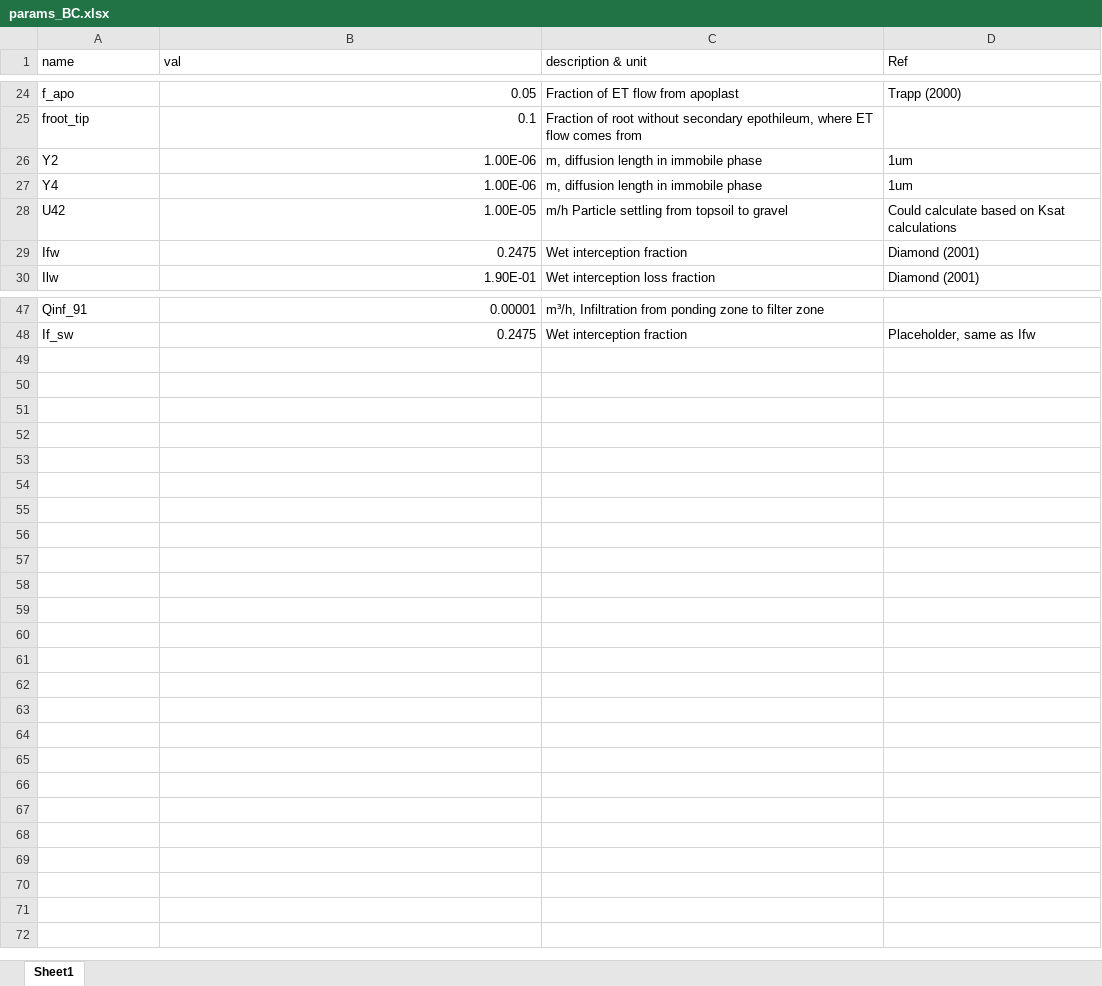
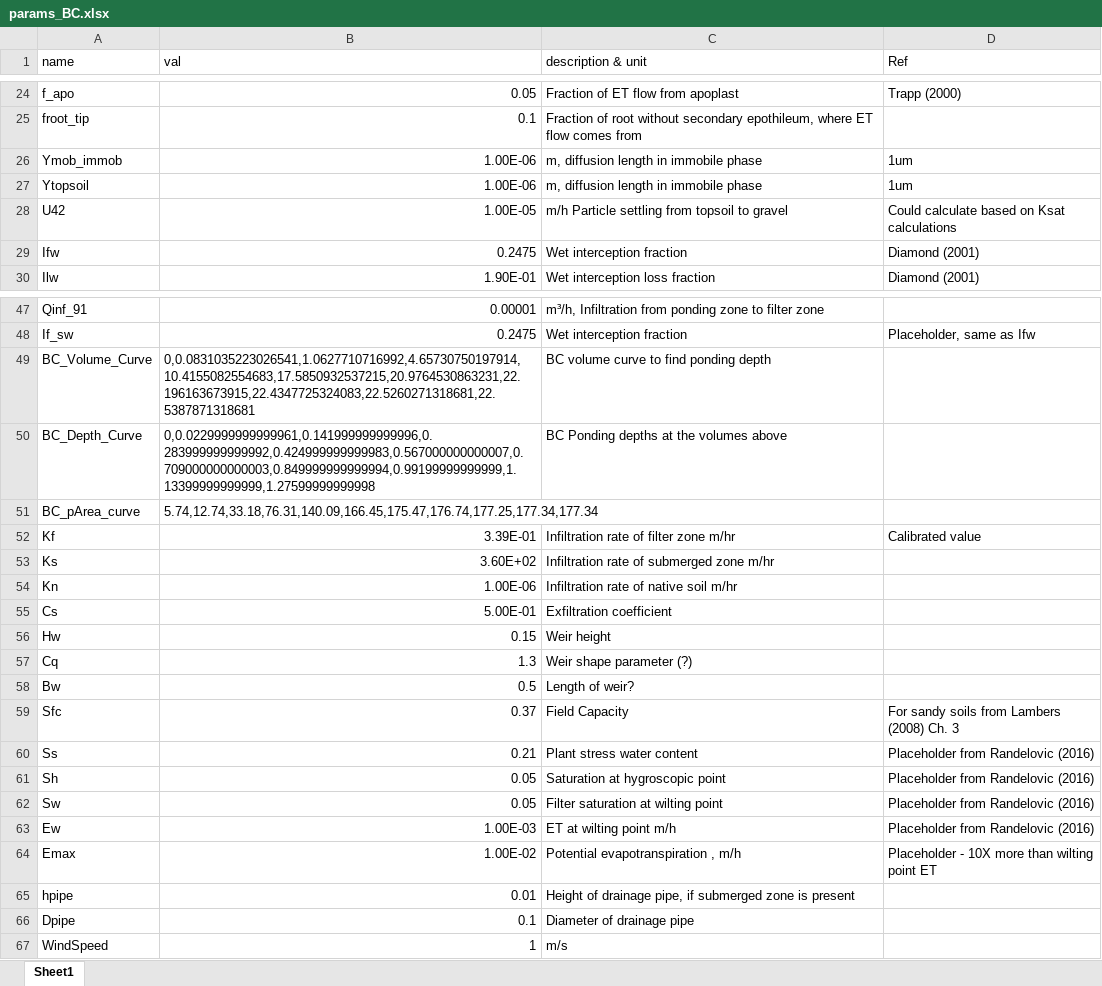
Before and after one commit to tfmrodge/BioretentionBlues, an Excel workbook: params_BC.xlsx, sheet Sheet1, drawn as a sheet; only a part is shown, gaps mark what is left out; values as stored, in another font and other column widths than the file's, no borders; the diff covers the shown part only; the diff names each change by its address in the sheet, - before the commit and + after, or states it on an @@ line.

Commit message:
Tracerflowcompleted
Completed tracer test flows, working on getting 2-compartment version of the model (soil & water) going

```diff
--- a/params_BC.xlsx (sheet Sheet1)
+++ b/params_BC.xlsx (sheet Sheet1)
-A26 (name): Y2
+A26 (name): Ymob_immob
-A27 (name): Y4
+A27 (name): Ytopsoil
+row 49: BC_Volume_Curve | 0,0.0831035223026541,1.0627710716992,4.65730750197914,10.4155082554683,17.5850932537215,20.9764530863231,22.196163673915,22.4347725324083,22.5260271318681,22.5387871318681 | BC volume curve to find ponding depth
+row 50: BC_Depth_Curve | 0,0.0229999999999961,0.141999999999996,0.283999999999992,0.424999999999983,0.567000000000007,0.709000000000003,0.849999999999994,0.99199999999999,1.13399999999999,1.27599999999998 | BC Ponding depths at the volumes above
+row 51: BC_pArea_curve | 5.74,12.74,33.18,76.31,140.09,166.45,175.47,176.74,177.25,177.34,177.34
+row 52: Kf | 3.39E-01 | Infiltration rate of filter zone m/hr | Calibrated value
+row 53: Ks | 3.60E+02 | Infiltration rate of submerged zone m/hr
+row 54: Kn | 1.00E-06 | Infiltration rate of native soil m/hr
+row 55: Cs | 5.00E-01 | Exfiltration coefficient
+row 56: Hw | 0.15 | Weir height
+row 57: Cq | 1.3 | Weir shape parameter (?)
+row 58: Bw | 0.5 | Length of weir?
+row 59: Sfc | 0.37 | Field Capacity | For sandy soils from Lambers (2008) Ch. 3
+row 60: Ss | 0.21 | Plant stress water content | Placeholder from Randelovic (2016)
+row 61: Sh | 0.05 | Saturation at hygroscopic point | Placeholder from Randelovic (2016)
+row 62: Sw | 0.05 | Filter saturation at wilting point | Placeholder from Randelovic (2016)
+row 63: Ew | 1.00E-03 | ET at wilting point m/h | Placeholder from Randelovic (2016)
+row 64: Emax | 1.00E-02 | Potential evapotranspiration , m/h | Placeholder - 10X more than wilting point ET
+row 65: hpipe | 0.01 | Height of drainage pipe, if submerged zone is present
+row 66: Dpipe | 0.1 | Diameter of drainage pipe
+row 67: WindSpeed | 1 | m/s
```
Also changed, not shown: 2 edited cells elsewhere in this sheet, Kortright_BC.xlsx, 12 other files.
